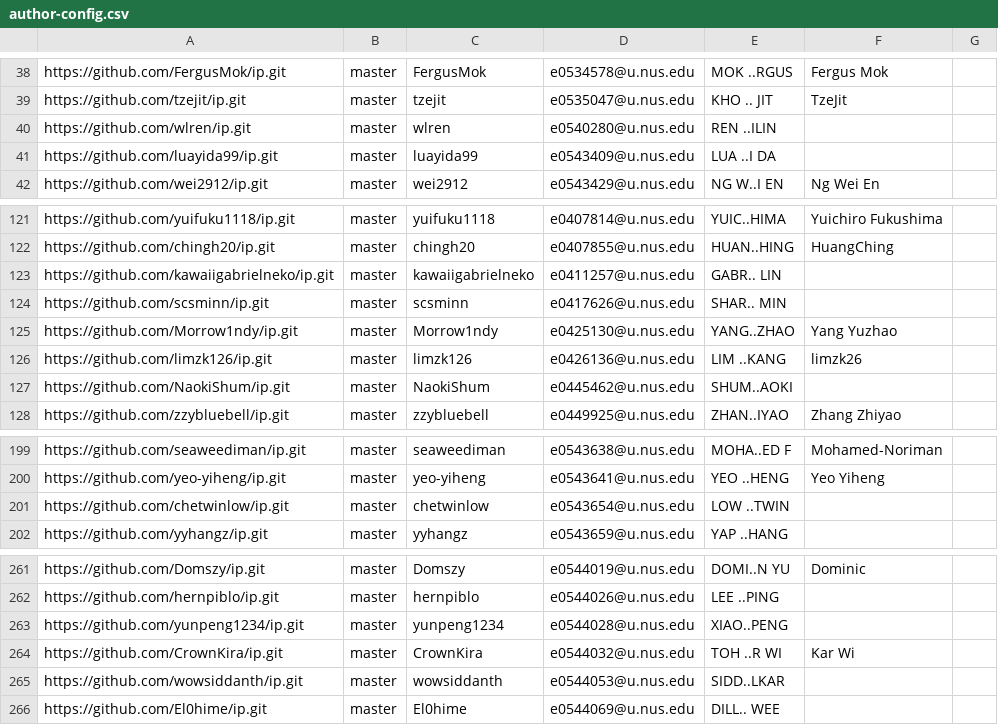
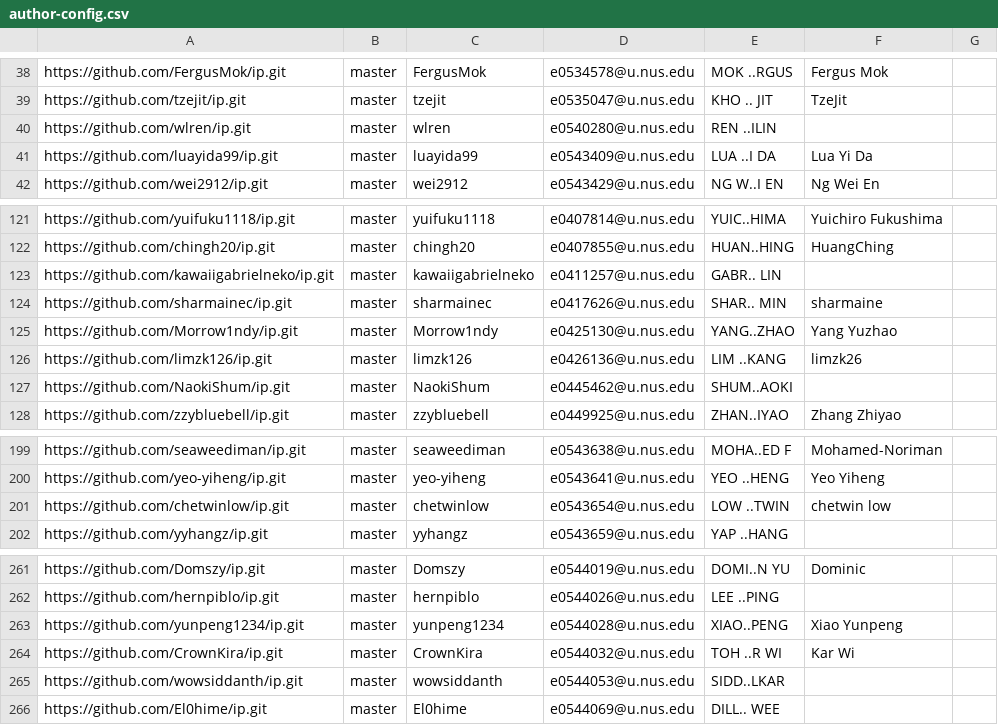
Before and after one commit to nus-cs2103-AY2122S1/ip-dashboard, a CSV file: configs/author-config.csv, drawn as a sheet; only a part is shown, gaps mark what is left out.

Commit message:
Update configs

```diff
--- a/configs/author-config.csv
+++ b/configs/author-config.csv
@@ -40,3 +40,3 @@ https://github.com/tzejit/ip.git,master,tzejit,e0535047@u.nus.edu,KHO .. JIT,Tze
 https://github.com/wlren/ip.git,master,wlren,e0540280@u.nus.edu,REN ..ILIN,,
-https://github.com/luayida99/ip.git,master,luayida99,e0543409@u.nus.edu,LUA ..I DA,,
+https://github.com/luayida99/ip.git,master,luayida99,e0543409@u.nus.edu,LUA ..I DA,Lua Yi Da,
 https://github.com/wei2912/ip.git,master,wei2912,e0543429@u.nus.edu,NG W..I EN,Ng Wei En,
@@ -123,3 +123,3 @@ https://github.com/chingh20/ip.git,master,chingh20,e0407855@u.nus.edu,HUAN..HING
 https://github.com/kawaiigabrielneko/ip.git,master,kawaiigabrielneko,e0411257@u.nus.edu,GABR.. LIN,,
-https://github.com/scsminn/ip.git,master,scsminn,e0417626@u.nus.edu,SHAR.. MIN,,
+https://github.com/sharmainec/ip.git,master,sharmainec,e0417626@u.nus.edu,SHAR.. MIN,sharmaine,
 https://github.com/Morrow1ndy/ip.git,master,Morrow1ndy,e0425130@u.nus.edu,YANG..ZHAO,Yang Yuzhao,
@@ -200,3 +200,3 @@ https://github.com/seaweediman/ip.git,master,seaweediman,e0543638@u.nus.edu,MOHA
 https://github.com/yeo-yiheng/ip.git,master,yeo-yiheng,e0543641@u.nus.edu,YEO ..HENG,Yeo Yiheng,
-https://github.com/chetwinlow/ip.git,master,chetwinlow,e0543654@u.nus.edu,LOW ..TWIN,,
+https://github.com/chetwinlow/ip.git,master,chetwinlow,e0543654@u.nus.edu,LOW ..TWIN,chetwin low,
 https://github.com/yyhangz/ip.git,master,yyhangz,e0543659@u.nus.edu,YAP ..HANG,,
@@ -262,3 +262,3 @@ https://github.com/Domszy/ip.git,master,Domszy,e0544019@u.nus.edu,DOMI..N YU,Dom
 https://github.com/hernpiblo/ip.git,master,hernpiblo,e0544026@u.nus.edu,LEE ..PING,,
-https://github.com/yunpeng1234/ip.git,master,yunpeng1234,e0544028@u.nus.edu,XIAO..PENG,,
+https://github.com/yunpeng1234/ip.git,master,yunpeng1234,e0544028@u.nus.edu,XIAO..PENG,Xiao Yunpeng,
 https://github.com/CrownKira/ip.git,master,CrownKira,e0544032@u.nus.edu,TOH ..R WI,Kar Wi,
```
Also changed, not shown: configs/repo-config.csv.
